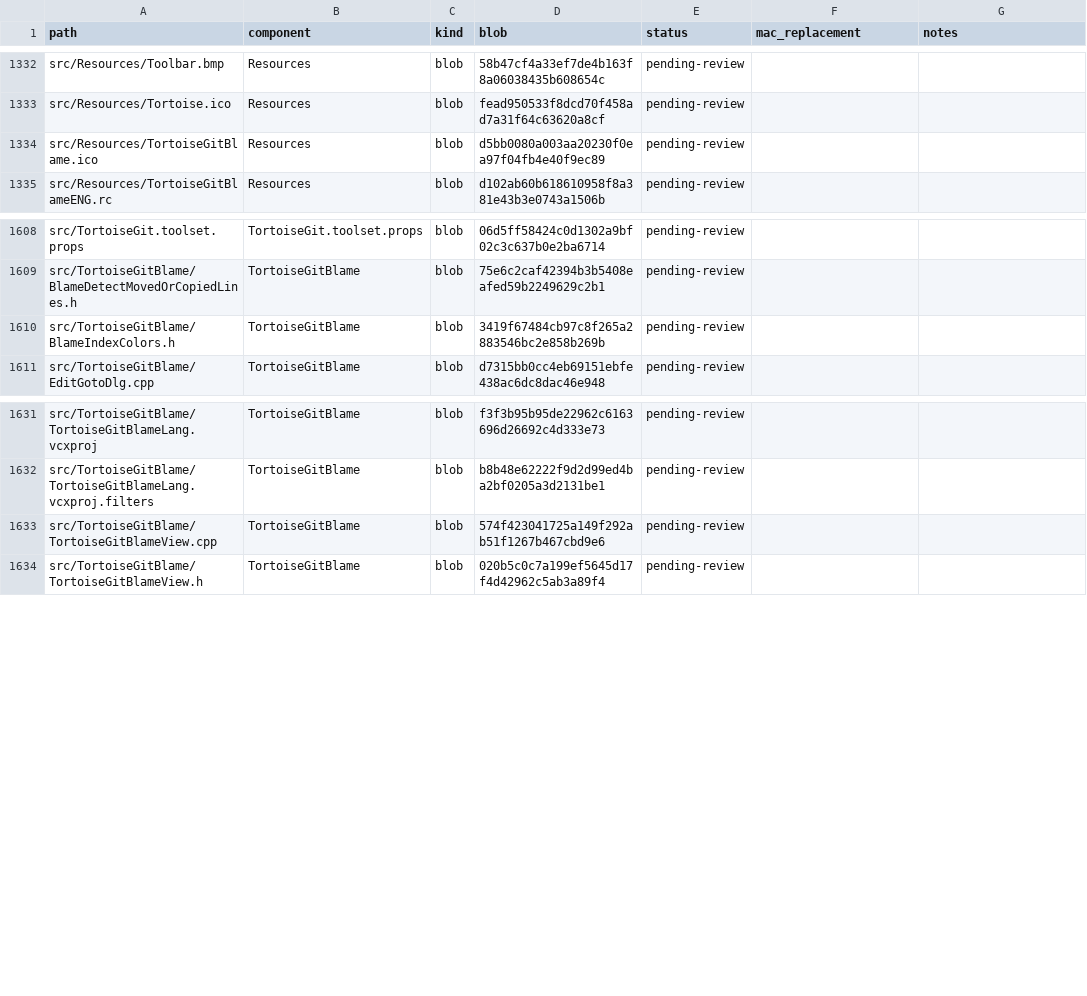
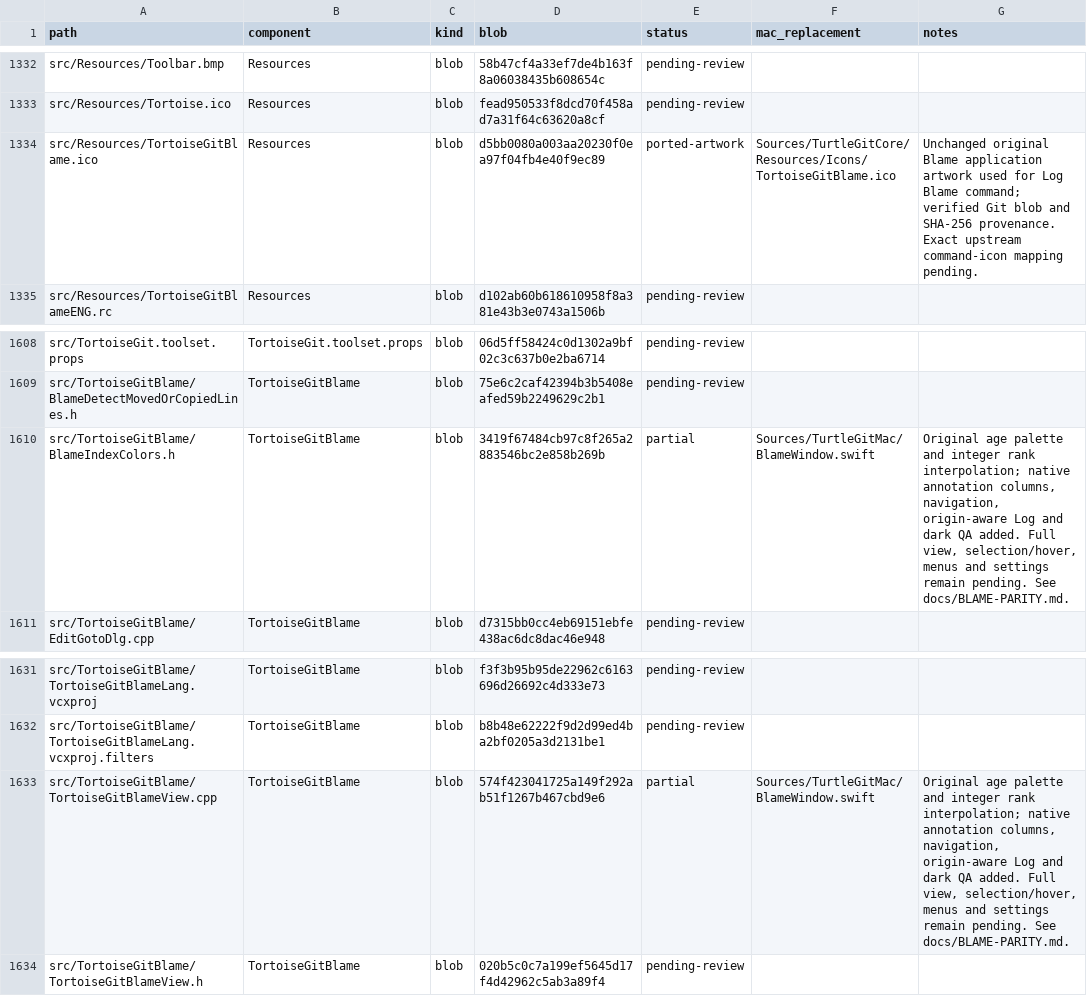
Before and after one commit to jfk-solutions/turtle-git-mac, a CSV file: docs/upstream-files.csv, drawn as a sheet; only a part is shown, gaps mark what is left out.

Commit message:
Add native historical Blame viewer with origin-aware Log and age colors

```diff
--- a/docs/upstream-files.csv
+++ b/docs/upstream-files.csv
@@ -1333,3 +1333,3 @@ src/Resources/Toolbar.bmp,Resources,blob,58b47cf4a33ef7de4b163f8a06038435b608654
 src/Resources/Tortoise.ico,Resources,blob,fead950533f8dcd70f458ad7a31f64c63620a8cf,pending-review,,
-src/Resources/TortoiseGitBlame.ico,Resources,blob,d5bb0080a003aa20230f0ea97f04fb4e40f9ec89,pending-review,,
+src/Resources/TortoiseGitBlame.ico,Resources,blob,d5bb0080a003aa20230f0ea97f04fb4e40f9ec89,ported-artwork,Sources/TurtleGitCore/Resources/Icons/TortoiseGitBlame.ico,Unchanged original Blame application artwork used for Log Blame command; verified Git blob and SHA-256 provenance. Exact upstream command-icon mapping pending.
 src/Resources/TortoiseGitBlameENG.rc,Resources,blob,d102ab60b618610958f8a381e43b3e0743a1506b,pending-review,,
@@ -1609,3 +1609,3 @@ src/TortoiseGit.toolset.props,TortoiseGit.toolset.props,blob,06d5ff58424c0d1302a
 src/TortoiseGitBlame/BlameDetectMovedOrCopiedLines.h,TortoiseGitBlame,blob,75e6c2caf42394b3b5408eafed59b2249629c2b1,pending-review,,
-src/TortoiseGitBlame/BlameIndexColors.h,TortoiseGitBlame,blob,3419f67484cb97c8f265a2883546bc2e858b269b,pending-review,,
+src/TortoiseGitBlame/BlameIndexColors.h,TortoiseGitBlame,blob,3419f67484cb97c8f265a2883546bc2e858b269b,partial,Sources/TurtleGitMac/BlameWindow.swift,"Original age palette and integer rank interpolation; native annotation columns, navigation, origin-aware Log and dark QA added. Full view, selection/hover, menus and settings remain pending. See docs/BLAME-PARITY.md."
 src/TortoiseGitBlame/EditGotoDlg.cpp,TortoiseGitBlame,blob,d7315bb0cc4eb69151ebfe438ac6dc8dac46e948,pending-review,,
@@ -1632,3 +1632,3 @@ src/TortoiseGitBlame/TortoiseGitBlameLang.vcxproj,TortoiseGitBlame,blob,f3f3b95b
 src/TortoiseGitBlame/TortoiseGitBlameLang.vcxproj.filters,TortoiseGitBlame,blob,b8b48e62222f9d2d99ed4ba2bf0205a3d2131be1,pending-review,,
-src/TortoiseGitBlame/TortoiseGitBlameView.cpp,TortoiseGitBlame,blob,574f423041725a149f292ab51f1267b467cbd9e6,pending-review,,
+src/TortoiseGitBlame/TortoiseGitBlameView.cpp,TortoiseGitBlame,blob,574f423041725a149f292ab51f1267b467cbd9e6,partial,Sources/TurtleGitMac/BlameWindow.swift,"Original age palette and integer rank interpolation; native annotation columns, navigation, origin-aware Log and dark QA added. Full view, selection/hover, menus and settings remain pending. See docs/BLAME-PARITY.md."
 src/TortoiseGitBlame/TortoiseGitBlameView.h,TortoiseGitBlame,blob,020b5c0c7a199ef5645d17f4d42962c5ab3a89f4,pending-review,,
```
Also changed, not shown: 14 other files.
